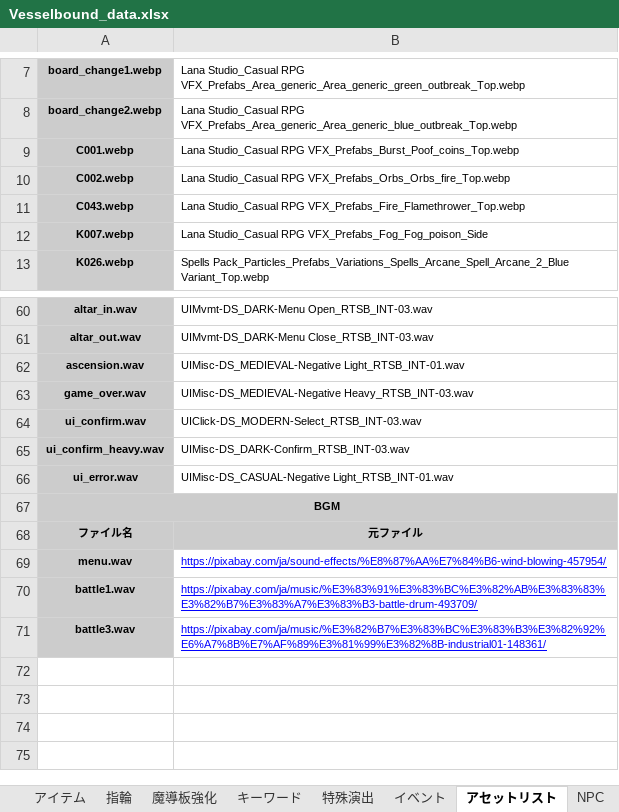
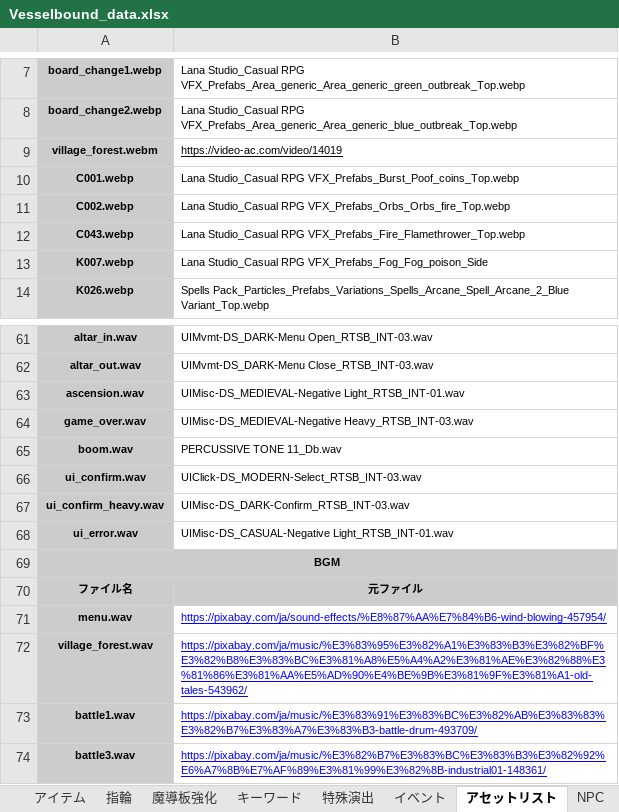
Before and after one commit to Yuki-fa/Vesselbound, an Excel workbook: prototype/Vesselbound_data.xlsx, sheet アセットリスト, drawn as a sheet; only a part is shown, gaps mark what is left out; values as stored, in another font and other column widths than the file's, no borders; charts and pictures not drawn; the diff names each change by its address in the sheet, - before the commit and + after, or states it on an @@ line.

```diff
--- a/prototype/Vesselbound_data.xlsx (sheet アセットリスト)
+++ b/prototype/Vesselbound_data.xlsx (sheet アセットリスト)
+row 9: village_forest.webm | https://video-ac.com/video/14019
+row 65: boom.wav | PERCUSSIVE TONE 11_Db.wav
+row 72: village_forest.wav | https://pixabay.com/ja/music/%E3%83%95%E3%82%A1%E3%83%B3%E3%82%BF%E3%82%B8%E3%83%BC%E3%81%A8%E5%A4%A2%E3%81%AE%E3%82%88%E3%81%86%E3%81%AA%E5%AD%90%E4%BE%9B%E3%81%9F%E3%81%A1-old-tales-543962/
```
Also changed, not shown: sheet 地域情報, sheet テキストメッセージ, 36 other files.
